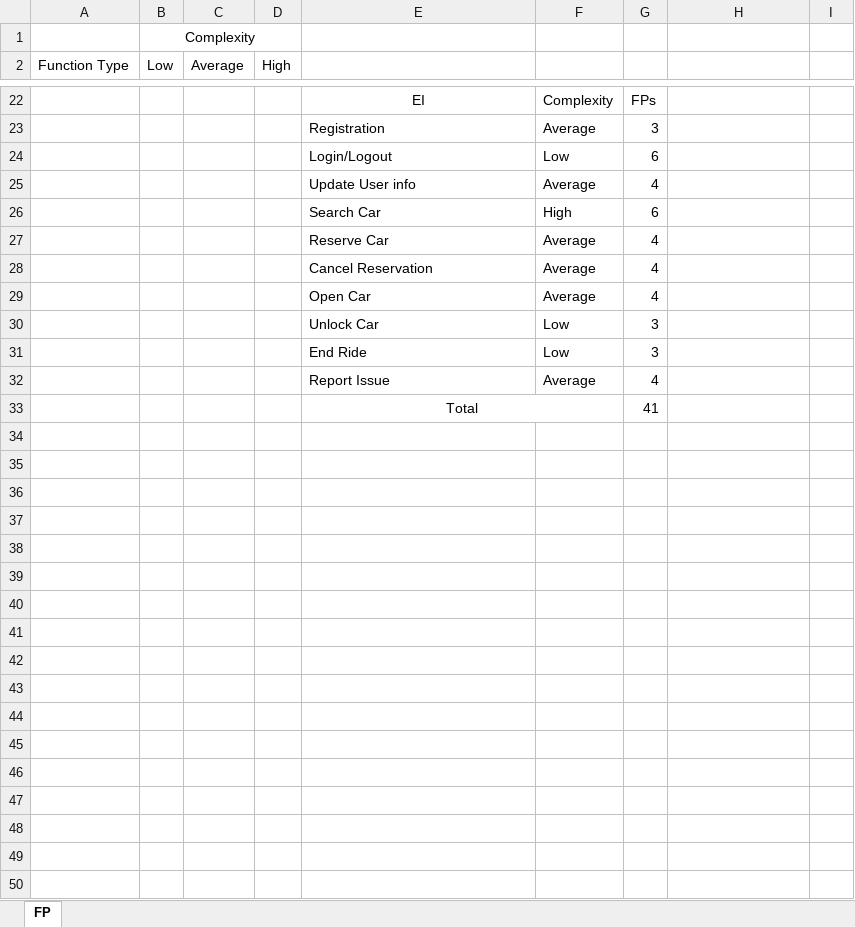
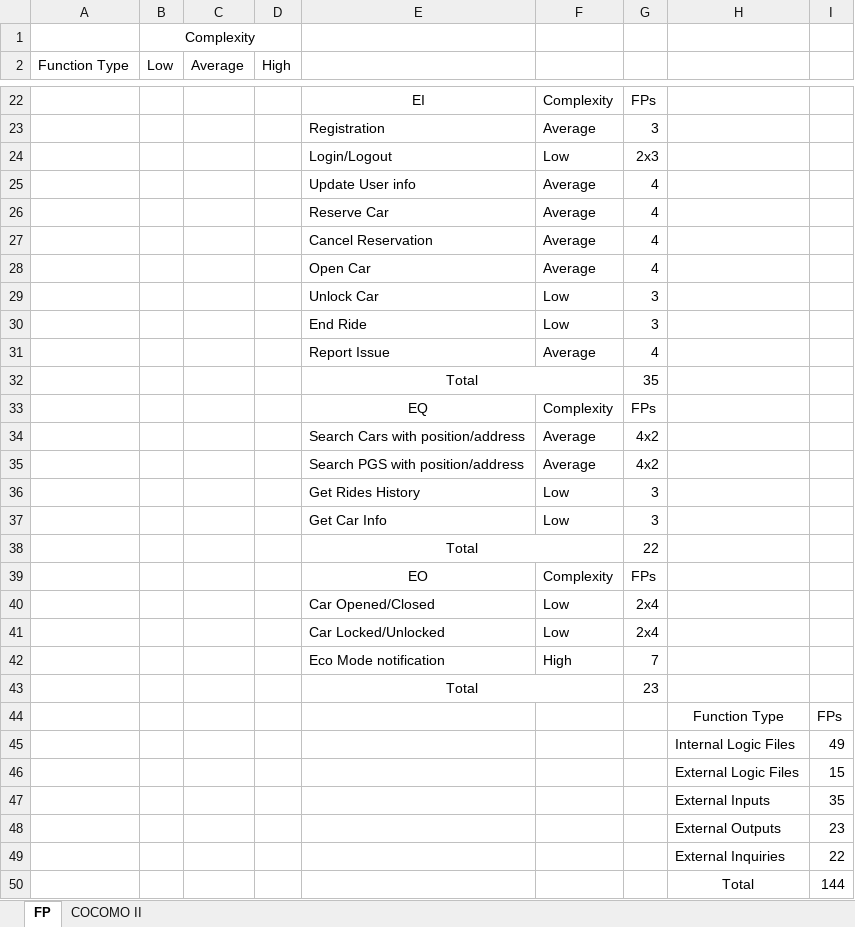
Before and after one commit to marcof992/PowerEnjoy-polimi-sweng2-project, an Excel workbook: PP/Tables/ProjectPlanTables.xlsx, sheet FP, drawn as a sheet; only a part is shown, gaps mark what is left out; values as stored, in another font and other column widths than the file's, no borders; removed rows and columns are numbered as before the commit, all else as after; the diff covers the shown part only; the diff names each change by its address in the sheet, - before the commit and + after, or states it on an @@ line.

Commit message:
PP release v1.0. Risk management to address.

```diff
--- a/PP/Tables/ProjectPlanTables.xlsx (sheet FP)
+++ b/PP/Tables/ProjectPlanTables.xlsx (sheet FP)
+sheet tab: COCOMO II
-G24: 6
+G24: 2x3
-row 26:  |  |  |  | Search Car | High | 6
-G32: 41
+G32: 35
+row 33:  |  |  |  | EQ | Complexity | FPs
+row 34:  |  |  |  | Search Cars with position/address | Average | 4x2
+row 35:  |  |  |  | Search PGS with position/address | Average | 4x2
+row 36:  |  |  |  | Get Rides History | Low | 3
+row 37:  |  |  |  | Get Car Info | Low | 3
+row 38:  |  |  |  | Total |  | 22
+row 39:  |  |  |  | EO | Complexity | FPs
+row 40:  |  |  |  | Car Opened/Closed | Low | 2x4
+row 41:  |  |  |  | Car Locked/Unlocked | Low | 2x4
+row 42:  |  |  |  | Eco Mode notification | High | 7
+row 43:  |  |  |  | Total |  | 23
+row 44:  |  |  |  |  |  |  | Function Type | FPs
+row 45:  |  |  |  |  |  |  | Internal Logic Files | 49
+row 46:  |  |  |  |  |  |  | External Logic Files | 15
+row 47:  |  |  |  |  |  |  | External Inputs | 35
+row 48:  |  |  |  |  |  |  | External Outputs | 23
+row 49:  |  |  |  |  |  |  | External Inquiries | 22
+row 50:  |  |  |  |  |  |  | Total | 144
```
Also changed, not shown: 1 edited cell elsewhere in this sheet, 4 other files.
